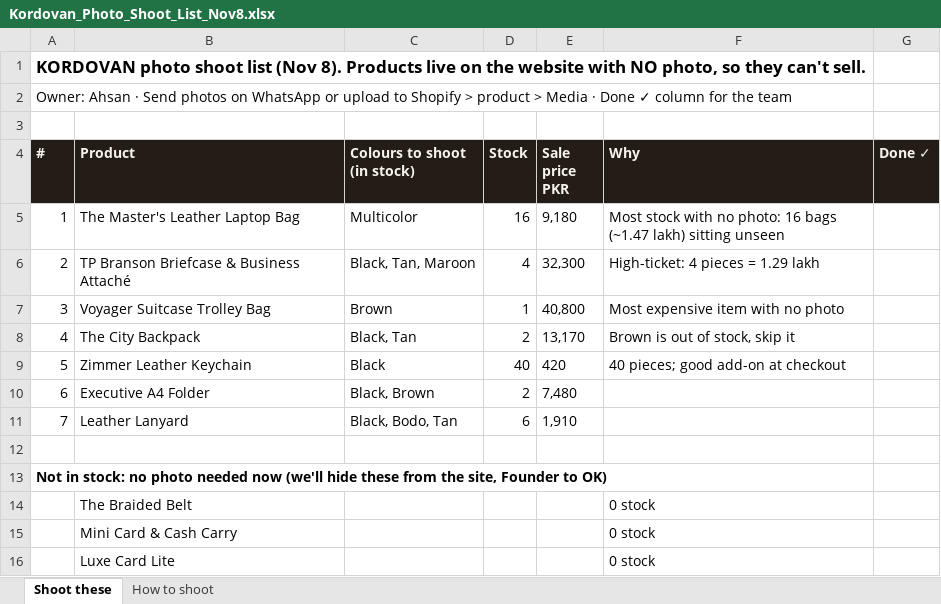
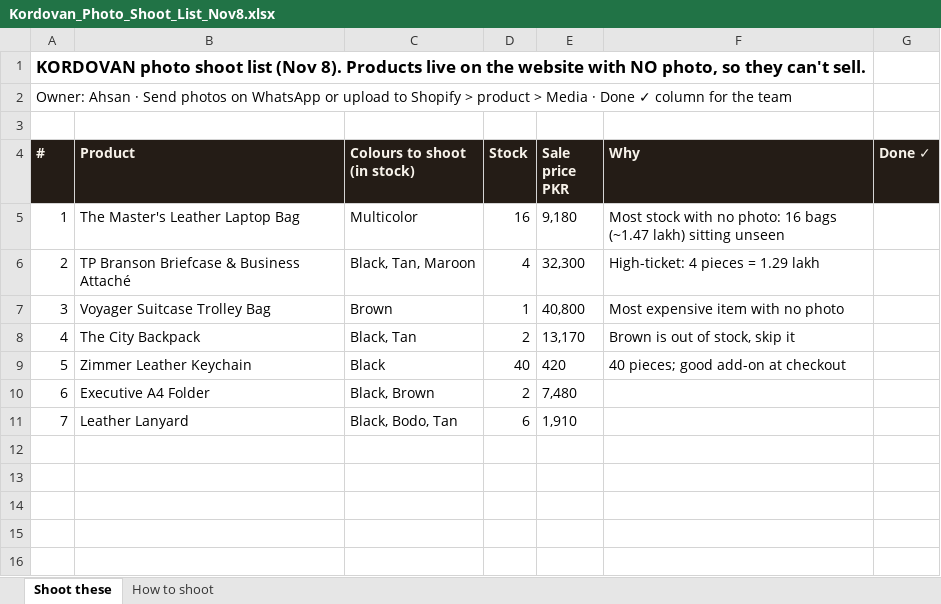
Before and after one commit to kordovanofficial-afk/KDV, an Excel workbook: downloads/Kordovan_Photo_Shoot_List_Nov8.xlsx, sheet Shoot these, drawn as a sheet; values as stored, in another font and other column widths than the file's, no borders; the diff names each change by its address in the sheet, - before the commit and + after, or states it on an @@ line.

```diff
--- a/downloads/Kordovan_Photo_Shoot_List_Nov8.xlsx (sheet Shoot these)
+++ b/downloads/Kordovan_Photo_Shoot_List_Nov8.xlsx (sheet Shoot these)
-row 12: (empty)
-row 13: Not in stock: no photo needed now (we'll hide these from the site, Founder to OK)
-row 14:  | The Braided Belt |  |  |  | 0 stock
-row 15:  | Mini Card & Cash Carry |  |  |  | 0 stock
-row 16:  | Luxe Card Lite |  |  |  | 0 stock
```
Also changed, not shown: 2 other files.
